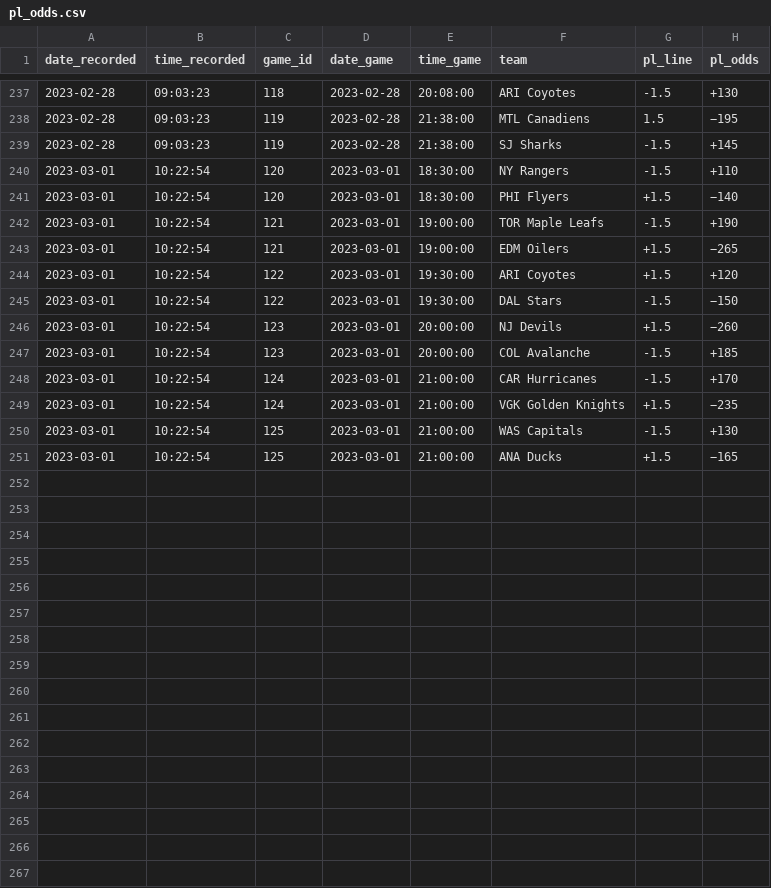
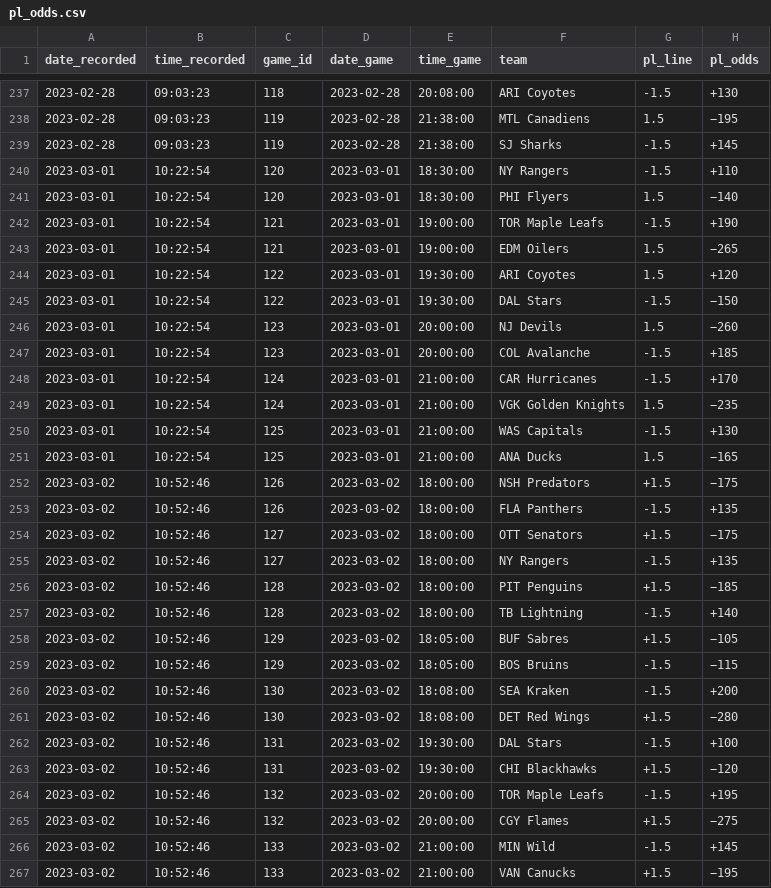
Before and after one commit to michalekb11/NHL-expected-goals, a CSV file: data/odds/pl_odds.csv, drawn as a sheet; only a part is shown, gaps mark what is left out; the diff covers the shown part only.

```diff
--- a/data/odds/pl_odds.csv
+++ b/data/odds/pl_odds.csv
@@ -240,12 +240,28 @@ date_recorded,time_recorded,game_id,date_game,time_game,team,pl_line,pl_odds
 2023-03-01,10:22:54,120,2023-03-01,18:30:00,NY Rangers,-1.5,+110
-2023-03-01,10:22:54,120,2023-03-01,18:30:00,PHI Flyers,+1.5,−140
+2023-03-01,10:22:54,120,2023-03-01,18:30:00,PHI Flyers,1.5,−140
 2023-03-01,10:22:54,121,2023-03-01,19:00:00,TOR Maple Leafs,-1.5,+190
-2023-03-01,10:22:54,121,2023-03-01,19:00:00,EDM Oilers,+1.5,−265
-2023-03-01,10:22:54,122,2023-03-01,19:30:00,ARI Coyotes,+1.5,+120
+2023-03-01,10:22:54,121,2023-03-01,19:00:00,EDM Oilers,1.5,−265
+2023-03-01,10:22:54,122,2023-03-01,19:30:00,ARI Coyotes,1.5,+120
 2023-03-01,10:22:54,122,2023-03-01,19:30:00,DAL Stars,-1.5,−150
-2023-03-01,10:22:54,123,2023-03-01,20:00:00,NJ Devils,+1.5,−260
+2023-03-01,10:22:54,123,2023-03-01,20:00:00,NJ Devils,1.5,−260
 2023-03-01,10:22:54,123,2023-03-01,20:00:00,COL Avalanche,-1.5,+185
 2023-03-01,10:22:54,124,2023-03-01,21:00:00,CAR Hurricanes,-1.5,+170
-2023-03-01,10:22:54,124,2023-03-01,21:00:00,VGK Golden Knights,+1.5,−235
+2023-03-01,10:22:54,124,2023-03-01,21:00:00,VGK Golden Knights,1.5,−235
 2023-03-01,10:22:54,125,2023-03-01,21:00:00,WAS Capitals,-1.5,+130
-2023-03-01,10:22:54,125,2023-03-01,21:00:00,ANA Ducks,+1.5,−165
+2023-03-01,10:22:54,125,2023-03-01,21:00:00,ANA Ducks,1.5,−165
+2023-03-02,10:52:46,126,2023-03-02,18:00:00,NSH Predators,+1.5,−175
+2023-03-02,10:52:46,126,2023-03-02,18:00:00,FLA Panthers,-1.5,+135
+2023-03-02,10:52:46,127,2023-03-02,18:00:00,OTT Senators,+1.5,−175
+2023-03-02,10:52:46,127,2023-03-02,18:00:00,NY Rangers,-1.5,+135
+2023-03-02,10:52:46,128,2023-03-02,18:00:00,PIT Penguins,+1.5,−185
+2023-03-02,10:52:46,128,2023-03-02,18:00:00,TB Lightning,-1.5,+140
+2023-03-02,10:52:46,129,2023-03-02,18:05:00,BUF Sabres,+1.5,−105
+2023-03-02,10:52:46,129,2023-03-02,18:05:00,BOS Bruins,-1.5,−115
+2023-03-02,10:52:46,130,2023-03-02,18:08:00,SEA Kraken,-1.5,+200
+2023-03-02,10:52:46,130,2023-03-02,18:08:00,DET Red Wings,+1.5,−280
+2023-03-02,10:52:46,131,2023-03-02,19:30:00,DAL Stars,-1.5,+100
+2023-03-02,10:52:46,131,2023-03-02,19:30:00,CHI Blackhawks,+1.5,−120
+2023-03-02,10:52:46,132,2023-03-02,20:00:00,TOR Maple Leafs,-1.5,+195
+2023-03-02,10:52:46,132,2023-03-02,20:00:00,CGY Flames,+1.5,−275
+2023-03-02,10:52:46,133,2023-03-02,21:00:00,MIN Wild,-1.5,+145
+2023-03-02,10:52:46,133,2023-03-02,21:00:00,VAN Canucks,+1.5,−195
```
Also changed, not shown: 4 added rows elsewhere in this file, data/odds/ml_odds.csv, data/odds/total_odds.csv, 1 other file.
